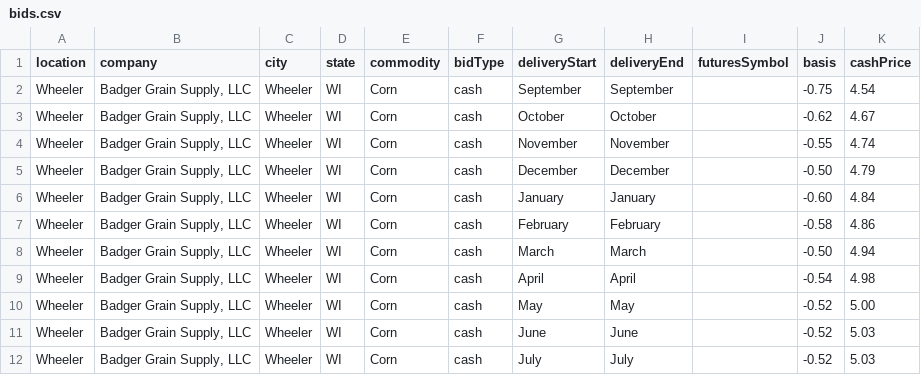
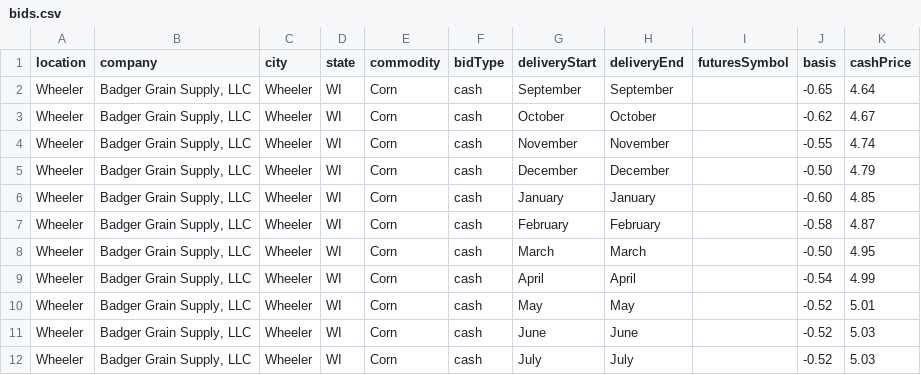
Before and after one commit to midwestagsupply/badgergrain, a CSV file: bids.csv, drawn as a sheet.

```diff
--- a/bids.csv
+++ b/bids.csv
@@ -1,3 +1,3 @@
 location,company,city,state,commodity,bidType,deliveryStart,deliveryEnd,futuresSymbol,basis,cashPrice
-Wheeler,"Badger Grain Supply, LLC",Wheeler,WI,Corn,cash,September,September,,-0.75,4.54
+Wheeler,"Badger Grain Supply, LLC",Wheeler,WI,Corn,cash,September,September,,-0.65,4.64
 Wheeler,"Badger Grain Supply, LLC",Wheeler,WI,Corn,cash,October,October,,-0.62,4.67
@@ -5,7 +5,7 @@ Wheeler,"Badger Grain Supply, LLC",Wheeler,WI,Corn,cash,November,November,,-0.55
 Wheeler,"Badger Grain Supply, LLC",Wheeler,WI,Corn,cash,December,December,,-0.50,4.79
-Wheeler,"Badger Grain Supply, LLC",Wheeler,WI,Corn,cash,January,January,,-0.60,4.84
-Wheeler,"Badger Grain Supply, LLC",Wheeler,WI,Corn,cash,February,February,,-0.58,4.86
-Wheeler,"Badger Grain Supply, LLC",Wheeler,WI,Corn,cash,March,March,,-0.50,4.94
-Wheeler,"Badger Grain Supply, LLC",Wheeler,WI,Corn,cash,April,April,,-0.54,4.98
-Wheeler,"Badger Grain Supply, LLC",Wheeler,WI,Corn,cash,May,May,,-0.52,5.00
+Wheeler,"Badger Grain Supply, LLC",Wheeler,WI,Corn,cash,January,January,,-0.60,4.85
+Wheeler,"Badger Grain Supply, LLC",Wheeler,WI,Corn,cash,February,February,,-0.58,4.87
+Wheeler,"Badger Grain Supply, LLC",Wheeler,WI,Corn,cash,March,March,,-0.50,4.95
+Wheeler,"Badger Grain Supply, LLC",Wheeler,WI,Corn,cash,April,April,,-0.54,4.99
+Wheeler,"Badger Grain Supply, LLC",Wheeler,WI,Corn,cash,May,May,,-0.52,5.01
 Wheeler,"Badger Grain Supply, LLC",Wheeler,WI,Corn,cash,June,June,,-0.52,5.03
```
Also changed, not shown: 4 other files.
